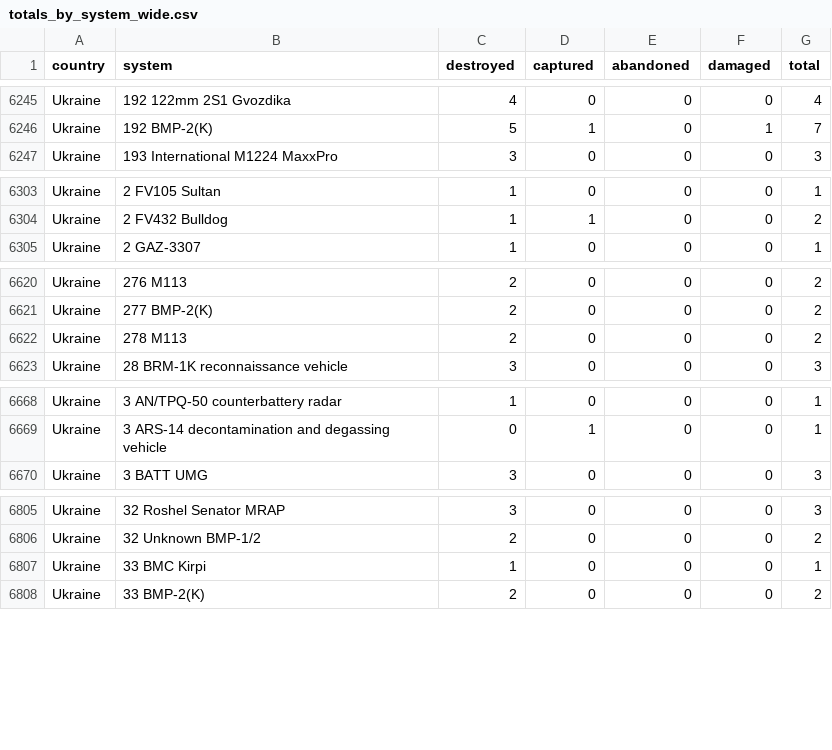
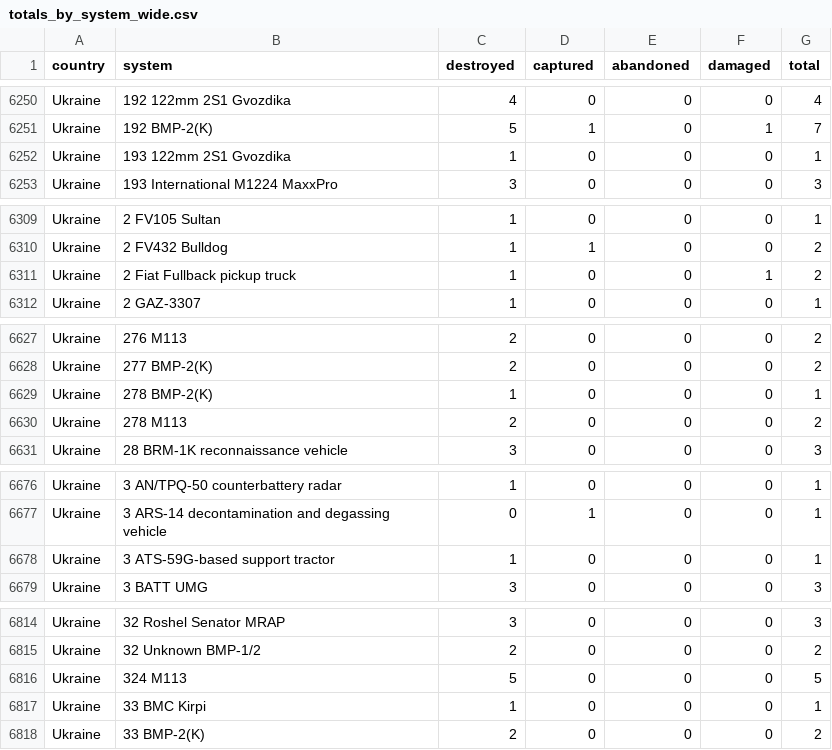
Before and after one commit to scarnecchia/oryx_data, a CSV file: totals_by_system_wide.csv, drawn as a sheet; only a part is shown, gaps mark what is left out; the diff covers the shown part only; the diff names each change by its address in the sheet, - before the commit and + after, or states it on an @@ line.

```diff
--- a/totals_by_system_wide.csv
+++ b/totals_by_system_wide.csv
+row 6252: Ukraine | 193 122mm 2S1 Gvozdika | 1 | 0 | 0 | 0 | 1
+row 6311: Ukraine | 2 Fiat Fullback pickup truck | 1 | 0 | 0 | 1 | 2
+row 6629: Ukraine | 278 BMP-2(K) | 1 | 0 | 0 | 0 | 1
+row 6678: Ukraine | 3 ATS-59G-based support tractor | 1 | 0 | 0 | 0 | 1
+row 6816: Ukraine | 324 M113 | 5 | 0 | 0 | 0 | 5
```
Also changed, not shown: 11 added rows and 12 edited cells elsewhere in this file, daily_count.csv, event_abandoned.csv, 4 other files.
